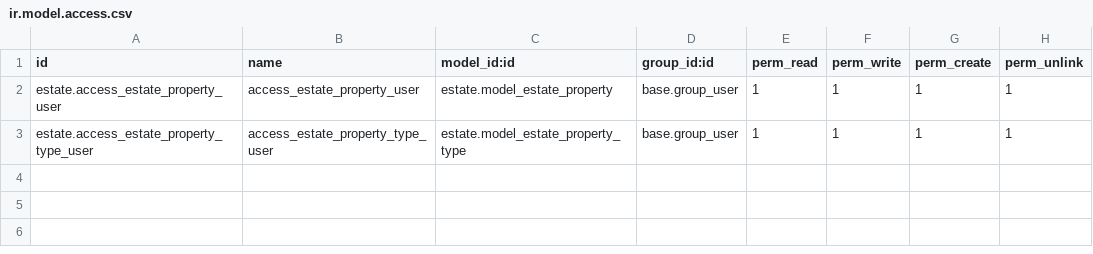
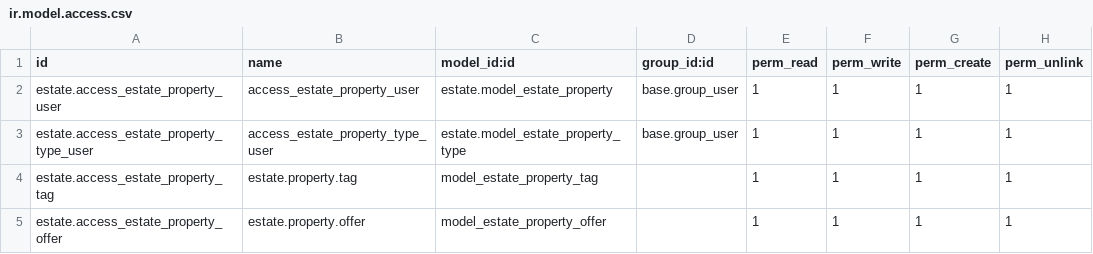
Before and after one commit to Rwear/odoo-tutorials-learning, a CSV file: estate/security/ir.model.access.csv, drawn as a sheet; the diff names each change by its address in the sheet, - before the commit and + after, or states it on an @@ line.

Commit message:
Complete Many2many, create estate_property_tag, One2many estate_property_offer.

```diff
--- a/estate/security/ir.model.access.csv
+++ b/estate/security/ir.model.access.csv
+row 4: estate.access_estate_property_tag | estate.property.tag | model_estate_property_tag |  | 1 | 1 | 1 | 1
+row 5: estate.access_estate_property_offer | estate.property.offer | model_estate_property_offer |  | 1 | 1 | 1 | 1
```
Also changed, not shown: 10 other files.
